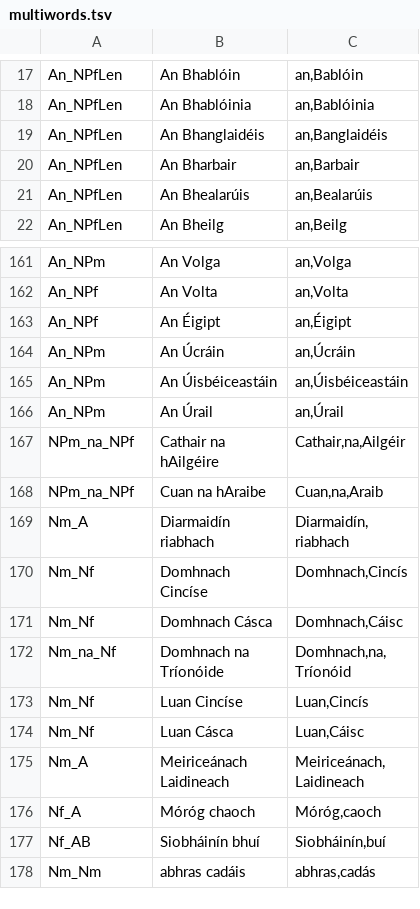
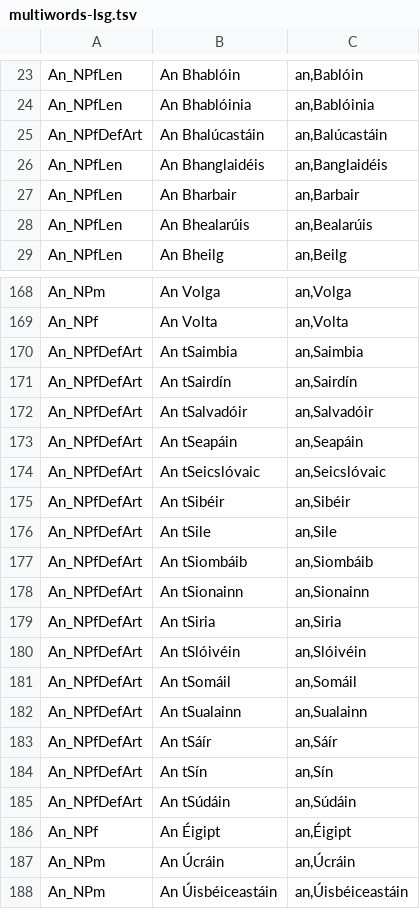
Before and after one commit to jimregan/gramadanj, a TSV file: src/main/resource/ie/tcd/slscs/itut/gramadanj/EID/multiwords-lsg.tsv (was src/main/resource/ie/tcd/slscs/itut/gramadanj/EID/multiwords.tsv), drawn as a sheet; only a part is shown, gaps mark what is left out; the shorter side is filled out with more unchanged rows; the diff covers the shown part only.

```diff
--- a/src/main/resource/ie/tcd/slscs/itut/gramadanj/EID/multiwords.tsv
+++ b/src/main/resource/ie/tcd/slscs/itut/gramadanj/EID/multiwords-lsg.tsv
@@ -18,2 +24,3 @@ An_NPfLen	An Bhablóin	an,Bablóin
 An_NPfLen	An Bhablóinia	an,Bablóinia
+An_NPfDefArt	An Bhalúcastáin	an,Balúcastáin
 An_NPfLen	An Bhanglaidéis	an,Banglaidéis
@@ -162,2 +169,18 @@ An_NPm	An Volga	an,Volga
 An_NPf	An Volta	an,Volta
+An_NPfDefArt	An tSaimbia	an,Saimbia
+An_NPfDefArt	An tSairdín	an,Sairdín
+An_NPfDefArt	An tSalvadóir	an,Salvadóir
+An_NPfDefArt	An tSeapáin	an,Seapáin
+An_NPfDefArt	An tSeicslóvaic	an,Seicslóvaic
+An_NPfDefArt	An tSibéir	an,Sibéir
+An_NPfDefArt	An tSile	an,Sile
+An_NPfDefArt	An tSiombáib	an,Siombáib
+An_NPfDefArt	An tSionainn	an,Sionainn
+An_NPfDefArt	An tSiria	an,Siria
+An_NPfDefArt	An tSlóivéin	an,Slóivéin
+An_NPfDefArt	An tSomáil	an,Somáil
+An_NPfDefArt	An tSualainn	an,Sualainn
+An_NPfDefArt	An tSáír	an,Sáír
+An_NPfDefArt	An tSín	an,Sín
+An_NPfDefArt	An tSúdáin	an,Súdáin
 An_NPf	An Éigipt	an,Éigipt
```
Also changed, not shown: 6 added rows elsewhere in this file, 1 other file.
